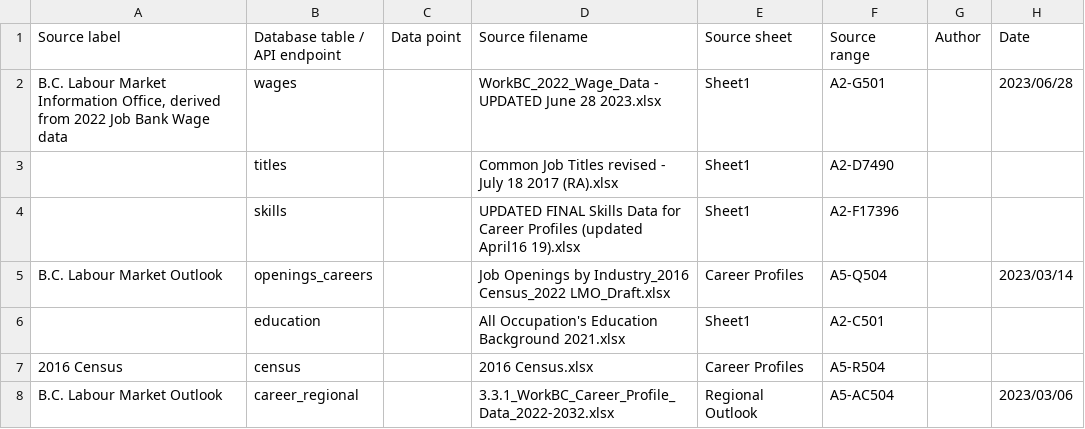
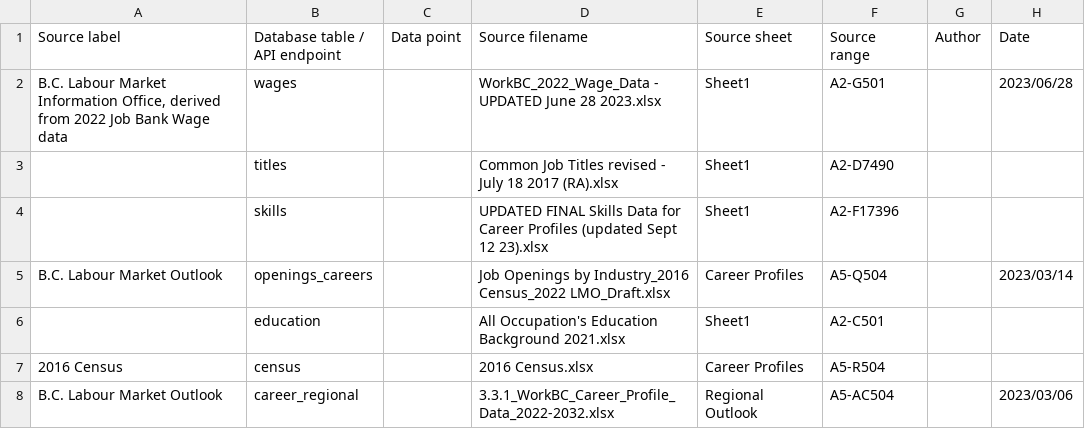
Before and after one commit to bcgov/workbc-ssot, a CSV file: migration/load/sources.csv, drawn as a sheet; only a part is shown.

Commit message:
Skills dataset updated

```diff
--- a/migration/load/sources.csv
+++ b/migration/load/sources.csv
@@ -3,3 +3,3 @@
 ,"titles",,"Common Job Titles revised - July 18 2017 (RA).xlsx","Sheet1","A2-D7490",,
-,"skills",,"UPDATED FINAL Skills Data for Career Profiles (updated April16 19).xlsx","Sheet1","A2-F17396",,
+,"skills",,"UPDATED FINAL Skills Data for Career Profiles (updated Sept 12 23).xlsx","Sheet1","A2-F17396",,
 "B.C. Labour Market Outlook","openings_careers",,"Job Openings by Industry_2016 Census_2022 LMO_Draft.xlsx","Career Profiles","A5-Q504",,"2023/03/14"
```
Also changed, not shown: 3 other files.
